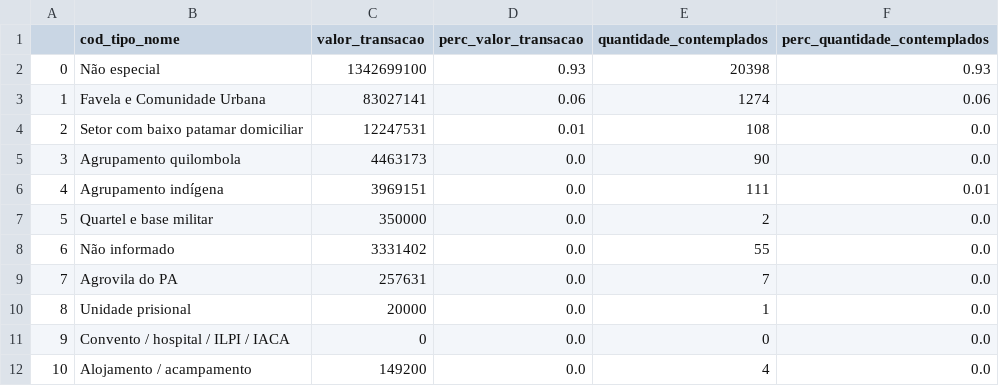
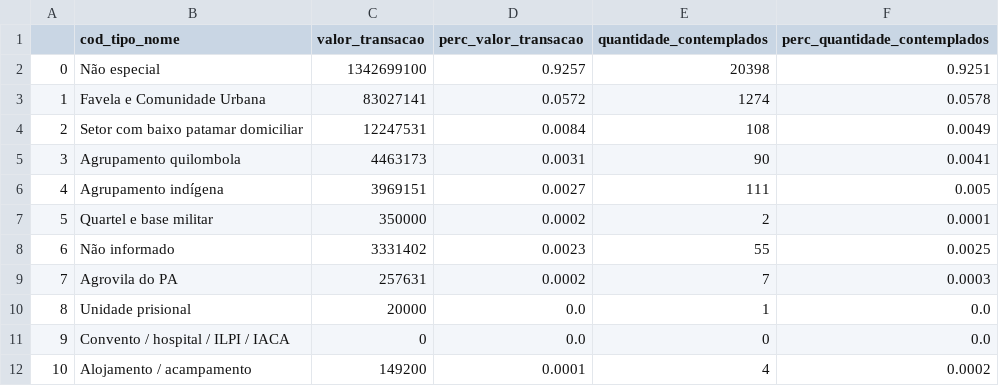
Before and after one commit to SGE-Subsecretaria-de-Gestao-Estrategica/pnab-data-vis, a CSV file: data/section_1/values_by_special_territory_state.csv, drawn as a sheet.

Commit message:
Update values_by_special_territory_state.csv

```diff
--- a/data/section_1/values_by_special_territory_state.csv
+++ b/data/section_1/values_by_special_territory_state.csv
@@ -1,12 +1,12 @@
 ,cod_tipo_nome,valor_transacao,perc_valor_transacao,quantidade_contemplados,perc_quantidade_contemplados
-0,Não especial,1342699100,0.93,20398,0.93
-1,Favela e Comunidade Urbana,83027141,0.06,1274,0.06
-2,Setor com baixo patamar domiciliar,12247531,0.01,108,0.0
-3,Agrupamento quilombola,4463173,0.0,90,0.0
-4,Agrupamento indígena,3969151,0.0,111,0.01
-5,Quartel e base militar,350000,0.0,2,0.0
-6,Não informado,3331402,0.0,55,0.0
-7,Agrovila do PA,257631,0.0,7,0.0
+0,Não especial,1342699100,0.9257,20398,0.9251
+1,Favela e Comunidade Urbana,83027141,0.0572,1274,0.0578
+2,Setor com baixo patamar domiciliar,12247531,0.0084,108,0.0049
+3,Agrupamento quilombola,4463173,0.0031,90,0.0041
+4,Agrupamento indígena,3969151,0.0027,111,0.005
+5,Quartel e base militar,350000,0.0002,2,0.0001
+6,Não informado,3331402,0.0023,55,0.0025
+7,Agrovila do PA,257631,0.0002,7,0.0003
 8,Unidade prisional,20000,0.0,1,0.0
 9,Convento / hospital / ILPI / IACA,0,0.0,0,0.0
-10,Alojamento / acampamento,149200,0.0,4,0.0
+10,Alojamento / acampamento,149200,0.0001,4,0.0002
```
